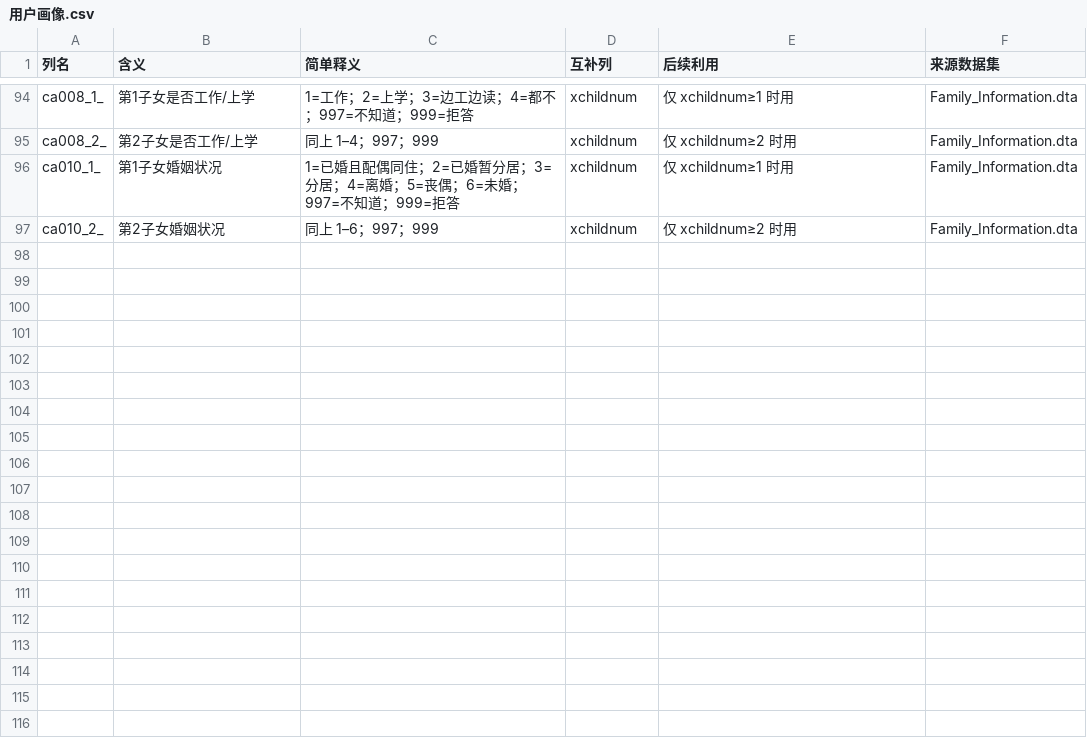
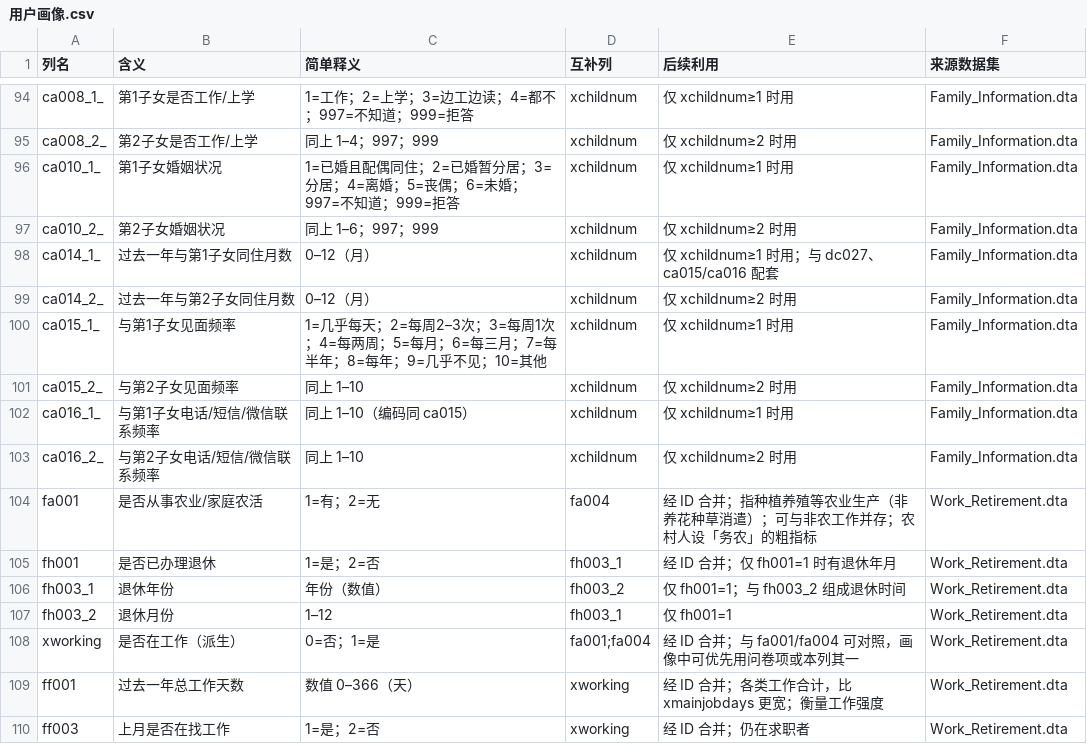
Before and after one commit to aokesem/emotion_companion_evaluation, a CSV file: 用户画像.csv, drawn as a sheet; only a part is shown, gaps mark what is left out.

Commit message:
准备进行画像构建

```diff
--- a/用户画像.csv
+++ b/用户画像.csv
@@ -97 +97,14 @@ ca010_1_,第1子女婚姻状况,1=已婚且配偶同住；2=已婚暂分居；3=
 ca010_2_,第2子女婚姻状况,同上 1–6；997；999,xchildnum,仅 xchildnum≥2 时用,Family_Information.dta
+ca014_1_,过去一年与第1子女同住月数,0–12（月）,xchildnum,仅 xchildnum≥1 时用；与 dc027、ca015/ca016 配套,Family_Information.dta
+ca014_2_,过去一年与第2子女同住月数,0–12（月）,xchildnum,仅 xchildnum≥2 时用,Family_Information.dta
+ca015_1_,与第1子女见面频率,1=几乎每天；2=每周2–3次；3=每周1次；4=每两周；5=每月；6=每三月；7=每半年；8=每年；9=几乎不见；10=其他,xchildnum,仅 xchildnum≥1 时用,Family_Information.dta
+ca015_2_,与第2子女见面频率,同上 1–10,xchildnum,仅 xchildnum≥2 时用,Family_Information.dta
+ca016_1_,与第1子女电话/短信/微信联系频率,同上 1–10（编码同 ca015）,xchildnum,仅 xchildnum≥1 时用,Family_Information.dta
+ca016_2_,与第2子女电话/短信/微信联系频率,同上 1–10,xchildnum,仅 xchildnum≥2 时用,Family_Information.dta
+fa001,是否从事农业/家庭农活,1=有；2=无,fa004,经 ID 合并；指种植养殖等农业生产（非养花种草消遣）；可与非农工作并存；农村人设「务农」的粗指标,Work_Retirement.dta
+fh001,是否已办理退休,1=是；2=否,fh003_1,经 ID 合并；仅 fh001=1 时有退休年月,Work_Retirement.dta
+fh003_1,退休年份,年份（数值）,fh003_2,仅 fh001=1；与 fh003_2 组成退休时间,Work_Retirement.dta
+fh003_2,退休月份,1–12,fh003_1,仅 fh001=1,Work_Retirement.dta
+xworking,是否在工作（派生）,0=否；1=是,fa001;fa004,经 ID 合并；与 fa001/fa004 可对照，画像中可优先用问卷项或本列其一,Work_Retirement.dta
+ff001,过去一年总工作天数,数值 0–366（天）,xworking,经 ID 合并；各类工作合计，比 xmainjobdays 更宽；衡量工作强度,Work_Retirement.dta
+ff003,上月是否在找工作,1=是；2=否,xworking,经 ID 合并；仍在求职者,Work_Retirement.dta
```
